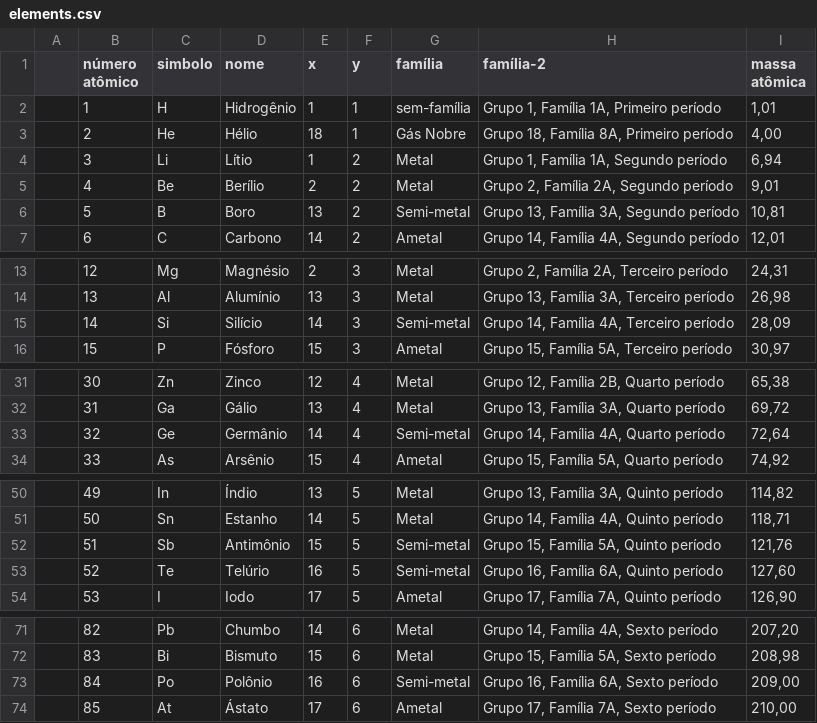
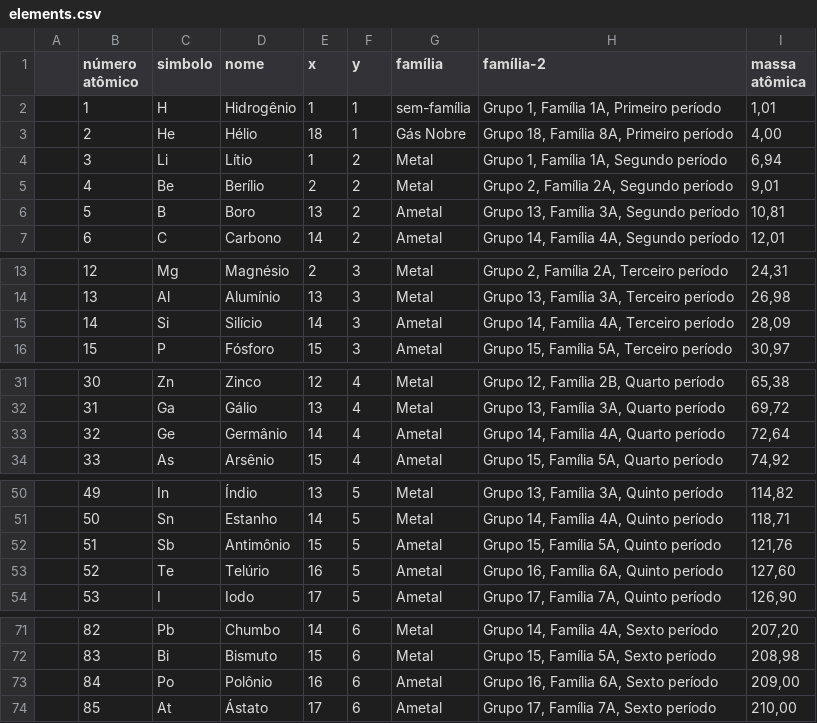
Before and after one commit to Caeci-Alchimia/caeci-web, a CSV file: data/elements.csv, drawn as a sheet; only a part is shown, gaps mark what is left out.

```diff
--- a/data/elements.csv
+++ b/data/elements.csv
@@ -5,3 +5,3 @@
 ;4  ;Be ;Berílio        ;2  ;2;Metal;Grupo 2, Família 2A, Segundo período        ;9,01;
-;5  ;B  ;Boro           ;13 ;2;Semi-metal;Grupo 13, Família 3A, Segundo período    ;10,81;
+;5  ;B  ;Boro           ;13 ;2;Ametal;Grupo 13, Família 3A, Segundo período    ;10,81;
 ;6  ;C  ;Carbono        ;14 ;2;Ametal;Grupo 14, Família 4A, Segundo período       ;12,01;
@@ -14,3 +14,3 @@
 ;13 ;Al ;Alumínio       ;13 ;3;Metal;Grupo 13, Família 3A, Terceiro período      ;26,98;
-;14 ;Si ;Silício        ;14 ;3;Semi-metal;Grupo 14, Família 4A, Terceiro período    ;28,09;
+;14 ;Si ;Silício        ;14 ;3;Ametal;Grupo 14, Família 4A, Terceiro período    ;28,09;
 ;15 ;P  ;Fósforo        ;15 ;3;Ametal;Grupo 15, Família 5A, Terceiro período       ;30,97;
@@ -32,3 +32,3 @@
 ;31 ;Ga ;Gálio          ;13 ;4;Metal;Grupo 13, Família 3A, Quarto período        ;69,72;
-;32 ;Ge ;Germânio       ;14 ;4;Semi-metal;Grupo 14, Família 4A, Quarto período    ;72,64;
+;32 ;Ge ;Germânio       ;14 ;4;Ametal;Grupo 14, Família 4A, Quarto período    ;72,64;
 ;33 ;As ;Arsênio        ;15 ;4;Ametal;Grupo 15, Família 5A, Quarto período       ;74,92;
@@ -51,4 +51,4 @@
 ;50 ;Sn ;Estanho        ;14 ;5;Metal;Grupo 14, Família 4A, Quinto período        ;118,71;
-;51 ;Sb ;Antimônio      ;15 ;5;Semi-metal;Grupo 15, Família 5A, Quinto período    ;121,76;
-;52 ;Te ;Telúrio        ;16 ;5;Semi-metal;Grupo 16, Família 6A, Quinto período    ;127,60;
+;51 ;Sb ;Antimônio      ;15 ;5;Ametal;Grupo 15, Família 5A, Quinto período    ;121,76;
+;52 ;Te ;Telúrio        ;16 ;5;Ametal;Grupo 16, Família 6A, Quinto período    ;127,60;
 ;53 ;I  ;Iodo           ;17 ;5;Ametal;Grupo 17, Família 7A, Quinto período       ;126,90;
@@ -72,3 +72,3 @@
 ;83 ;Bi ;Bismuto        ;15 ;6;Metal;Grupo 15, Família 5A, Sexto período       ;208,98;
-;84 ;Po ;Polônio        ;16 ;6;Semi-metal;Grupo 16, Família 6A, Sexto período   ;209,00;
+;84 ;Po ;Polônio        ;16 ;6;Ametal;Grupo 16, Família 6A, Sexto período   ;209,00;
 ;85 ;At ;Ástato         ;17 ;6;Ametal;Grupo 17, Família 7A, Sexto período      ;210,00;
```
Also changed, not shown: 1 other file.
